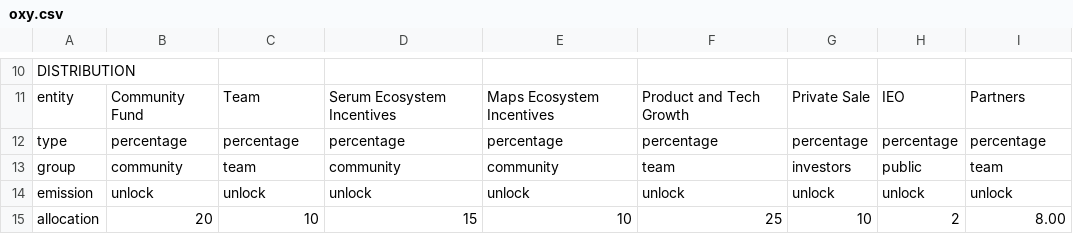
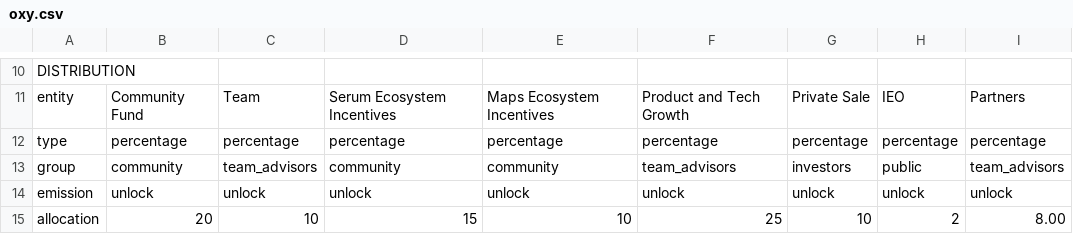
Before and after one commit to kodama222/jarvis, a CSV file: data/oxy.csv, drawn as a sheet; only a part is shown, gaps mark what is left out.

```diff
--- a/data/oxy.csv
+++ b/data/oxy.csv
@@ -12,3 +12,3 @@ entity,Community Fund,Team,Serum Ecosystem Incentives,Maps Ecosystem Incentives,
 type,percentage,percentage,percentage,percentage,percentage,percentage,percentage,percentage
-group,community,team,community,community,team,investors,public,team
+group,community,team_advisors,community,community,team_advisors,investors,public,team_advisors
 emission,unlock,unlock,unlock,unlock,unlock,unlock,unlock,unlock
```
Also changed, not shown: data/aptos.csv, data/fida.csv, 1 other file.
